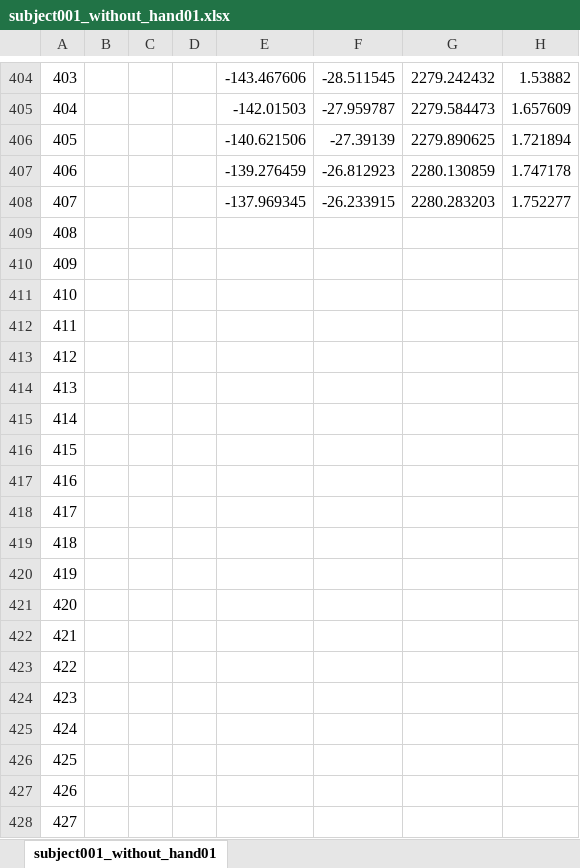
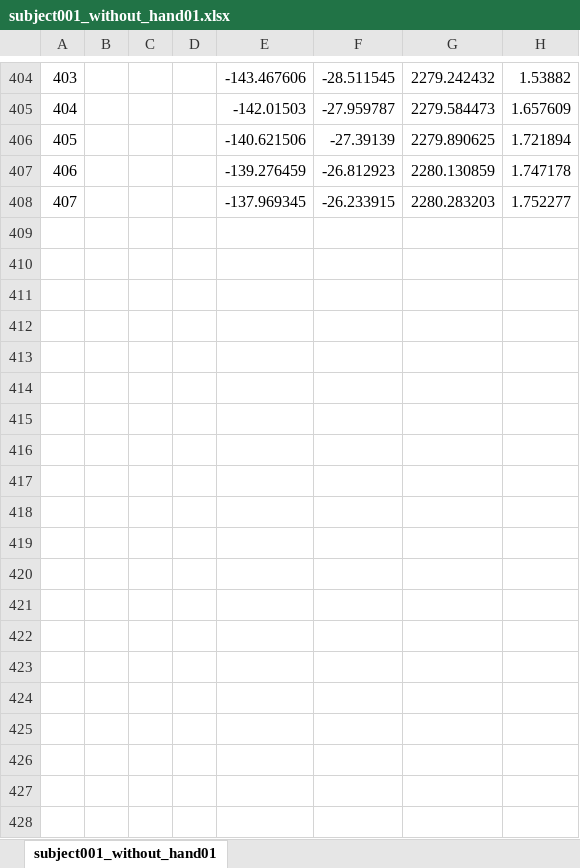
Before and after one commit to dchsieh/Body-COM-Calculation, an Excel workbook: data/subject001_without_hand01.xlsx, sheet subject001_without_hand01, drawn as a sheet; only a part is shown, gaps mark what is left out; values as stored, in another font and other column widths than the file's, no borders; rows hold the shown columns only; the diff covers the shown part only; the diff names each change by its address in the sheet, - before the commit and + after, or states it on an @@ line.

```diff
--- a/data/subject001_without_hand01.xlsx (sheet subject001_without_hand01)
+++ b/data/subject001_without_hand01.xlsx (sheet subject001_without_hand01)
-row 409: 408
-row 410: 409
-row 411: 410
-row 412: 411
-row 413: 412
-row 414: 413
-row 415: 414
-row 416: 415
-row 417: 416
-row 418: 417
-row 419: 418
-row 420: 419
-row 421: 420
-row 422: 421
-row 423: 422
-row 424: 423
-row 425: 424
-row 426: 425
-row 427: 426
-row 428: 427
```
Also changed, not shown: 320 removed rows elsewhere in this sheet, data/subject001_without_hand02.xlsx, data/subject001_without_hand03.xlsx, 3 other files.
